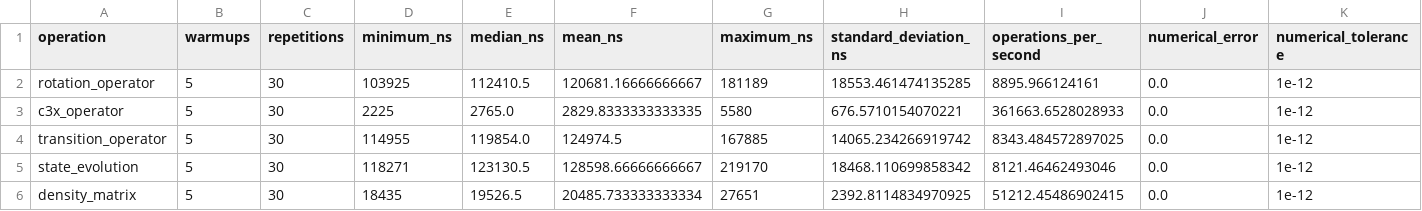
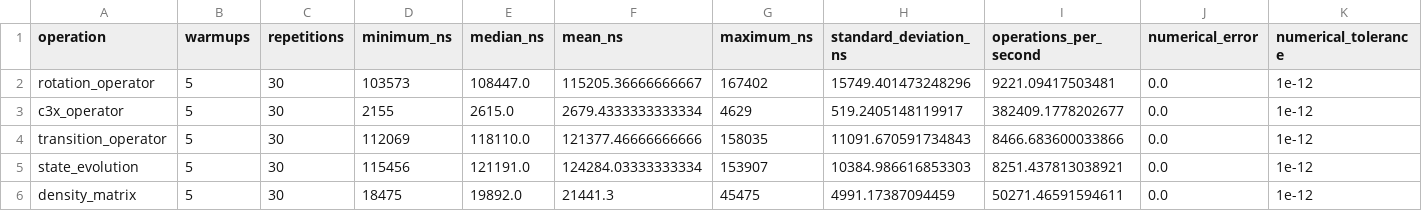
Before and after one commit to adrianroman1/QFLPN-Quantum-Petri-Nets, a CSV file: P2/benchmarks/benchmark_results.csv, drawn as a sheet; only a part is shown; the diff covers the shown part only; the diff names each change by its address in the sheet, - before the commit and + after, or states it on an @@ line.

```diff
--- a/P2/benchmarks/benchmark_results.csv
+++ b/P2/benchmarks/benchmark_results.csv
-D2 (minimum_ns): 103925
+D2 (minimum_ns): 103573
-E2 (median_ns): 112410.5
+E2 (median_ns): 108447.0
-F2 (mean_ns): 120681.16666666667
+F2 (mean_ns): 115205.36666666667
-G2 (maximum_ns): 181189
+G2 (maximum_ns): 167402
-H2 (standard_deviation_ns): 18553.461474135285
+H2 (standard_deviation_ns): 15749.401473248296
-I2 (operations_per_second): 8895.966124161
+I2 (operations_per_second): 9221.09417503481
-D3 (minimum_ns): 2225
+D3 (minimum_ns): 2155
-E3 (median_ns): 2765.0
+E3 (median_ns): 2615.0
-F3 (mean_ns): 2829.8333333333335
+F3 (mean_ns): 2679.4333333333334
-G3 (maximum_ns): 5580
+G3 (maximum_ns): 4629
-H3 (standard_deviation_ns): 676.5710154070221
+H3 (standard_deviation_ns): 519.2405148119917
-I3 (operations_per_second): 361663.6528028933
+I3 (operations_per_second): 382409.1778202677
-D4 (minimum_ns): 114955
+D4 (minimum_ns): 112069
-E4 (median_ns): 119854.0
+E4 (median_ns): 118110.0
-F4 (mean_ns): 124974.5
+F4 (mean_ns): 121377.46666666666
-G4 (maximum_ns): 167885
+G4 (maximum_ns): 158035
-H4 (standard_deviation_ns): 14065.234266919742
+H4 (standard_deviation_ns): 11091.670591734843
-I4 (operations_per_second): 8343.484572897025
+I4 (operations_per_second): 8466.683600033866
-D5 (minimum_ns): 118271
+D5 (minimum_ns): 115456
-E5 (median_ns): 123130.5
+E5 (median_ns): 121191.0
-F5 (mean_ns): 128598.66666666667
+F5 (mean_ns): 124284.03333333334
-G5 (maximum_ns): 219170
+G5 (maximum_ns): 153907
-H5 (standard_deviation_ns): 18468.110699858342
+H5 (standard_deviation_ns): 10384.986616853303
-I5 (operations_per_second): 8121.46462493046
+I5 (operations_per_second): 8251.437813038921
-D6 (minimum_ns): 18435
+D6 (minimum_ns): 18475
-E6 (median_ns): 19526.5
+E6 (median_ns): 19892.0
-F6 (mean_ns): 20485.733333333334
+F6 (mean_ns): 21441.3
-G6 (maximum_ns): 27651
+G6 (maximum_ns): 45475
-H6 (standard_deviation_ns): 2392.8114834970925
+H6 (standard_deviation_ns): 4991.17387094459
-I6 (operations_per_second): 51212.45486902415
+I6 (operations_per_second): 50271.46591594611
```
Also changed, not shown: 18 edited cells elsewhere in this file, 8 other files.
